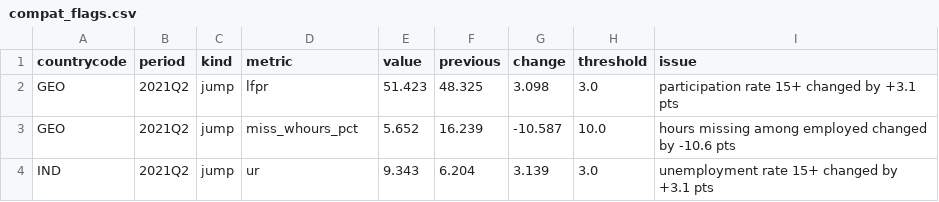
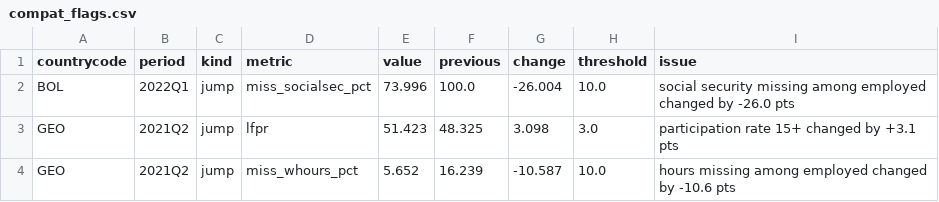
Before and after one commit to gdemombynes/ai-lfs-panel, a CSV file: output/tables/compat_flags.csv, drawn as a sheet; only a part is shown; the shorter side is filled out with more unchanged rows.

```diff
--- a/output/tables/compat_flags.csv
+++ b/output/tables/compat_flags.csv
@@ -1,2 +1,3 @@
 countrycode,period,kind,metric,value,previous,change,threshold,issue
+BOL,2022Q1,jump,miss_socialsec_pct,73.996,100.0,-26.004,10.0,social security missing among employed changed by -26.0 pts
 GEO,2021Q2,jump,lfpr,51.423,48.325,3.098,3.0,participation rate 15+ changed by +3.1 pts
```
Also changed, not shown: output/tables/compat_availability.csv, output/tables/compat_coverage.csv, 19 other files.
